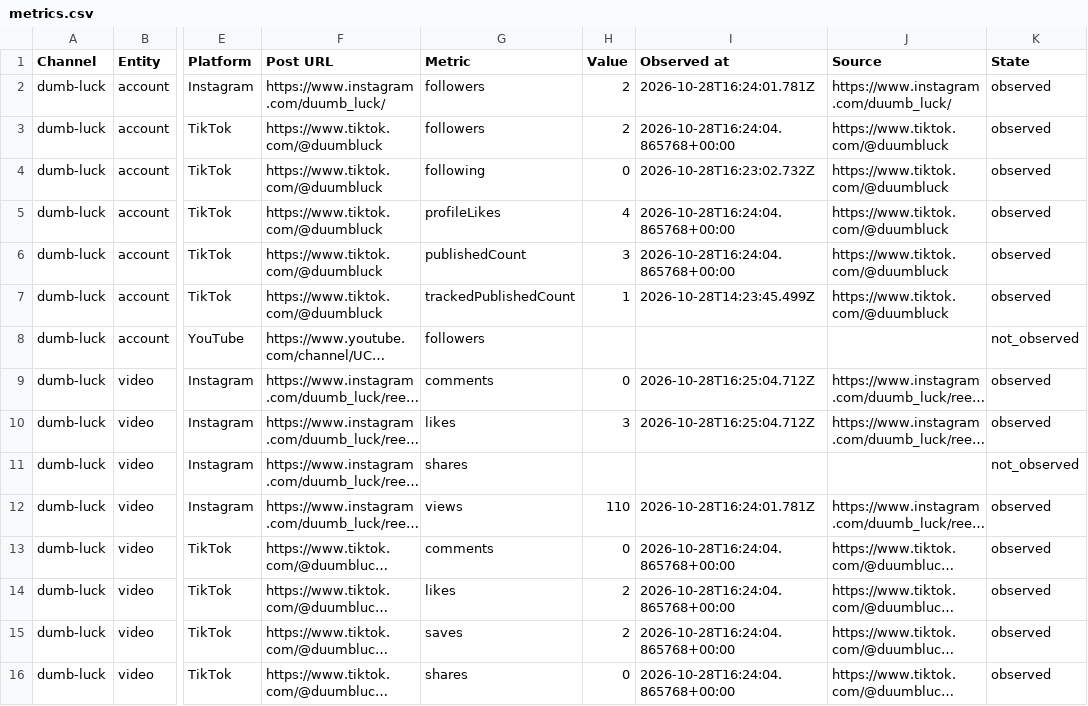
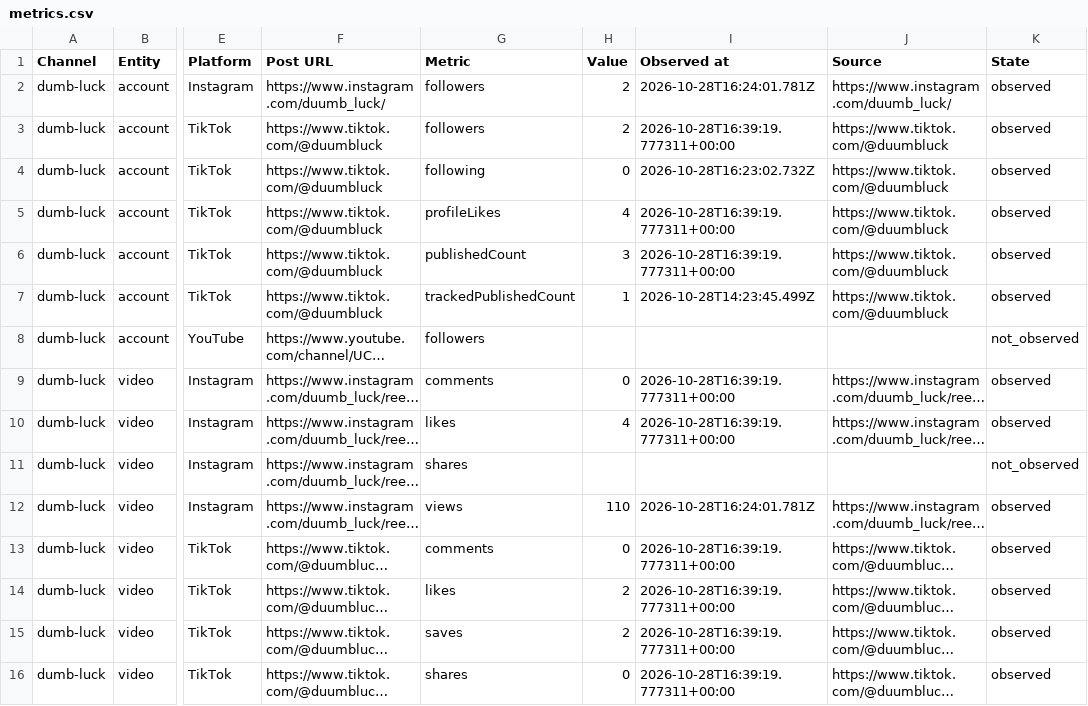
Before and after one commit to Jautis5/cooked-dev-stats, a CSV file: data/dumb-luck/metrics.csv, drawn as a sheet; only a part is shown, gaps mark what is left out; long unchanged cells end in …; the diff covers the shown part only; the diff names each change by its address in the sheet, - before the commit and + after, or states it on an @@ line.

Commit message:
Refresh public social metrics

```diff
--- a/data/dumb-luck/metrics.csv
+++ b/data/dumb-luck/metrics.csv
-I3 (Observed at): 2026-10-28T16:24:04.865768+00:00
+I3 (Observed at): 2026-10-28T16:39:19.777311+00:00
-I5:I6 (Observed at): 2026-10-28T16:24:04.865768+00:00
+I5:I6 (Observed at): 2026-10-28T16:39:19.777311+00:00
-I9:I10 (Observed at): 2026-10-28T16:25:04.712Z
+I9:I10 (Observed at): 2026-10-28T16:39:19.777311+00:00
-H10 (Value): 3
+H10 (Value): 4
-I13:I16 (Observed at): 2026-10-28T16:24:04.865768+00:00
+I13:I16 (Observed at): 2026-10-28T16:39:19.777311+00:00
```
Also changed, not shown: 1 added row and 25 edited cells elsewhere in this file, data/dont-get-traced/platforms.csv, data/dumb-luck/posts.csv, 18 other files.
